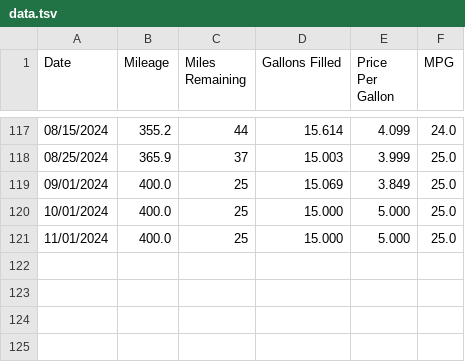
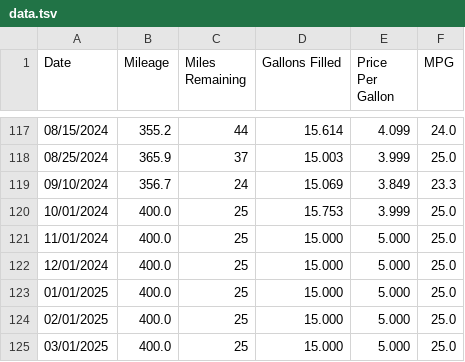
Before and after one commit to SIZMW/car-mileage-visualization, a TSV file: data.tsv, drawn as a sheet; only a part is shown, gaps mark what is left out.

Commit message:
Added data for 09/10/2024.

```diff
--- a/data.tsv
+++ b/data.tsv
@@ -118,4 +118,8 @@ Date	Mileage	Miles Remaining	Gallons Filled	Price Per Gallon	MPG
 08/25/2024	365.9	37	15.003	3.999	25.0
-09/01/2024	400.0	25	15.069	3.849	25.0
-10/01/2024	400.0	25	15.000	5.000	25.0
+09/10/2024	356.7	24	15.069	3.849	23.3
+10/01/2024	400.0	25	15.753	3.999	25.0
 11/01/2024	400.0	25	15.000	5.000	25.0
+12/01/2024	400.0	25	15.000	5.000	25.0
+01/01/2025	400.0	25	15.000	5.000	25.0
+02/01/2025	400.0	25	15.000	5.000	25.0
+03/01/2025	400.0	25	15.000	5.000	25.0
```
